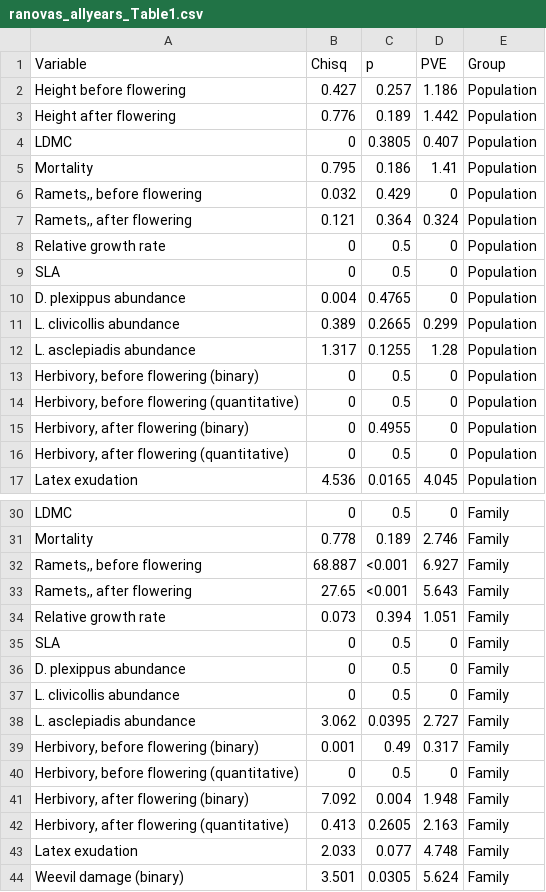
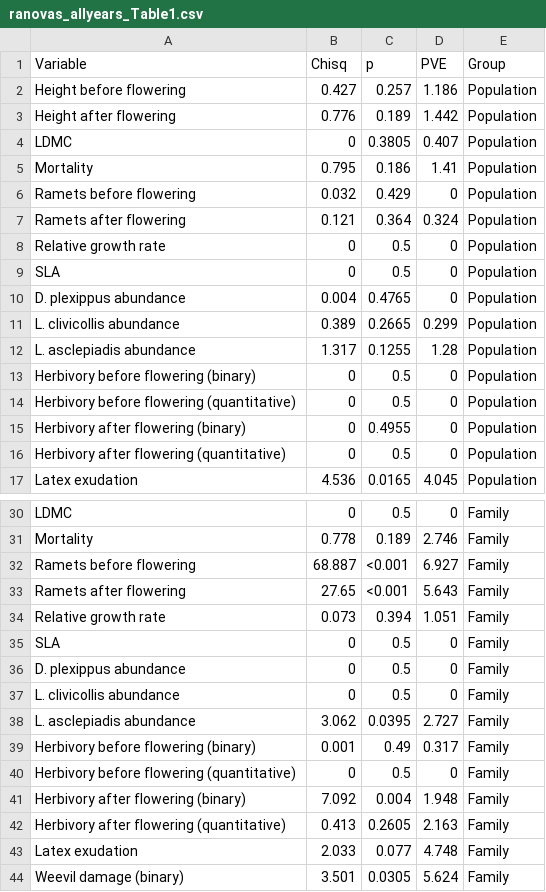
Before and after one commit to sbreitbart/urban_genetic_divergence, a CSV file: Figures_Tables/ranova_PVE/ranovas_allyears_Table1.csv, drawn as a sheet; only a part is shown, gaps mark what is left out.

Commit message:
deleted quant gen tables w/ anova (incl urb) p values; recreated quant gen table to include p values from ranova without urb

```diff
--- a/Figures_Tables/ranova_PVE/ranovas_allyears_Table1.csv
+++ b/Figures_Tables/ranova_PVE/ranovas_allyears_Table1.csv
@@ -5,4 +5,4 @@ LDMC,0,0.3805,0.407,Population
 Mortality,0.795,0.186,1.41,Population
-"Ramets,, before flowering",0.032,0.429,0,Population
-"Ramets,, after flowering",0.121,0.364,0.324,Population
+Ramets before flowering,0.032,0.429,0,Population
+Ramets after flowering,0.121,0.364,0.324,Population
 Relative growth rate,0,0.5,0,Population
@@ -12,6 +12,6 @@ L. clivicollis abundance,0.389,0.2665,0.299,Population
 L. asclepiadis abundance,1.317,0.1255,1.28,Population
-"Herbivory, before flowering (binary)",0,0.5,0,Population
-"Herbivory, before flowering (quantitative)",0,0.5,0,Population
-"Herbivory, after flowering (binary)",0,0.4955,0,Population
-"Herbivory, after flowering (quantitative)",0,0.5,0,Population
+Herbivory before flowering (binary),0,0.5,0,Population
+Herbivory before flowering (quantitative),0,0.5,0,Population
+Herbivory after flowering (binary),0,0.4955,0,Population
+Herbivory after flowering (quantitative),0,0.5,0,Population
 Latex exudation,4.536,0.0165,4.045,Population
@@ -31,4 +31,4 @@ LDMC,0,0.5,0,Family
 Mortality,0.778,0.189,2.746,Family
-"Ramets,, before flowering",68.887,<0.001,6.927,Family
-"Ramets,, after flowering",27.65,<0.001,5.643,Family
+Ramets before flowering,68.887,<0.001,6.927,Family
+Ramets after flowering,27.65,<0.001,5.643,Family
 Relative growth rate,0.073,0.394,1.051,Family
@@ -38,6 +38,6 @@ L. clivicollis abundance,0,0.5,0,Family
 L. asclepiadis abundance,3.062,0.0395,2.727,Family
-"Herbivory, before flowering (binary)",0.001,0.49,0.317,Family
-"Herbivory, before flowering (quantitative)",0,0.5,0,Family
-"Herbivory, after flowering (binary)",7.092,0.004,1.948,Family
-"Herbivory, after flowering (quantitative)",0.413,0.2605,2.163,Family
+Herbivory before flowering (binary),0.001,0.49,0.317,Family
+Herbivory before flowering (quantitative),0,0.5,0,Family
+Herbivory after flowering (binary),7.092,0.004,1.948,Family
+Herbivory after flowering (quantitative),0.413,0.2605,2.163,Family
 Latex exudation,2.033,0.077,4.748,Family
```
Also changed, not shown: 7 other files.
